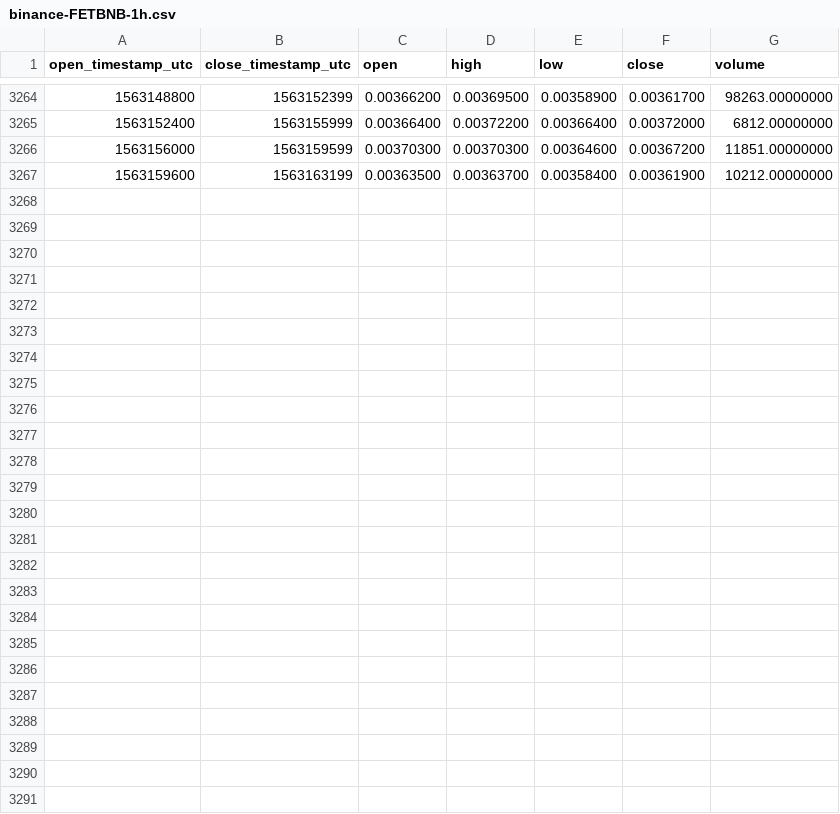
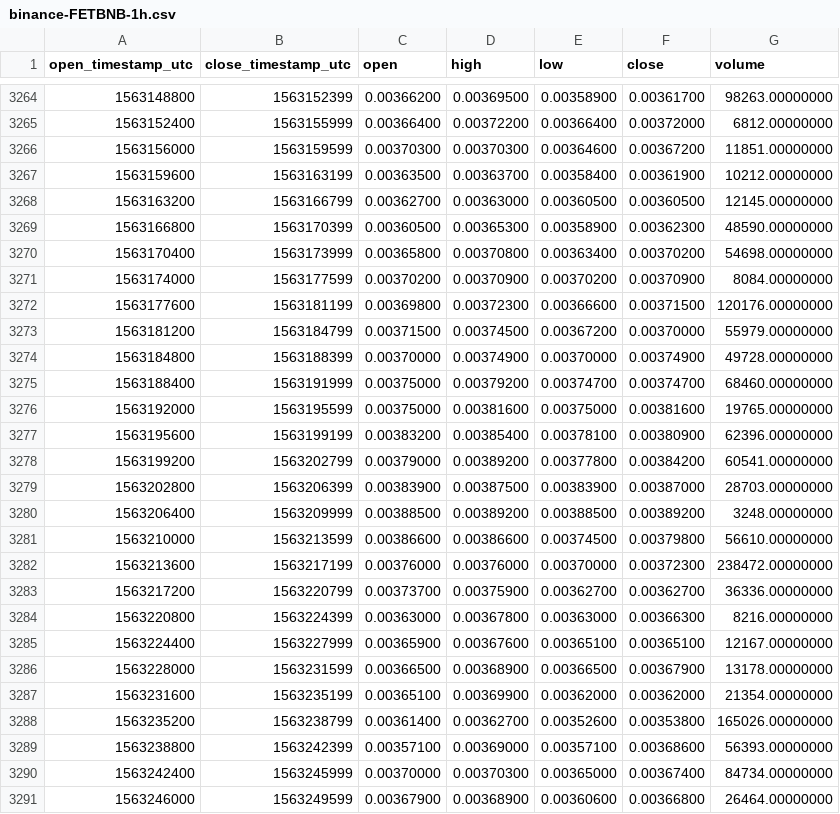
Before and after one commit to cryptobigbro/binance-FETBNB, a CSV file: binance-FETBNB-1h.csv, drawn as a sheet; only a part is shown, gaps mark what is left out.

Commit message:
Update OHLCV data.

```diff
--- a/binance-FETBNB-1h.csv
+++ b/binance-FETBNB-1h.csv
@@ -3267 +3267,25 @@ open_timestamp_utc,close_timestamp_utc,open,high,low,close,volume
 1563159600,1563163199,0.00363500,0.00363700,0.00358400,0.00361900,10212.00000000
+1563163200,1563166799,0.00362700,0.00363000,0.00360500,0.00360500,12145.00000000
+1563166800,1563170399,0.00360500,0.00365300,0.00358900,0.00362300,48590.00000000
+1563170400,1563173999,0.00365800,0.00370800,0.00363400,0.00370200,54698.00000000
+1563174000,1563177599,0.00370200,0.00370900,0.00370200,0.00370900,8084.00000000
+1563177600,1563181199,0.00369800,0.00372300,0.00366600,0.00371500,120176.00000000
+1563181200,1563184799,0.00371500,0.00374500,0.00367200,0.00370000,55979.00000000
+1563184800,1563188399,0.00370000,0.00374900,0.00370000,0.00374900,49728.00000000
+1563188400,1563191999,0.00375000,0.00379200,0.00374700,0.00374700,68460.00000000
+1563192000,1563195599,0.00375000,0.00381600,0.00375000,0.00381600,19765.00000000
+1563195600,1563199199,0.00383200,0.00385400,0.00378100,0.00380900,62396.00000000
+1563199200,1563202799,0.00379000,0.00389200,0.00377800,0.00384200,60541.00000000
+1563202800,1563206399,0.00383900,0.00387500,0.00383900,0.00387000,28703.00000000
+1563206400,1563209999,0.00388500,0.00389200,0.00388500,0.00389200,3248.00000000
+1563210000,1563213599,0.00386600,0.00386600,0.00374500,0.00379800,56610.00000000
+1563213600,1563217199,0.00376000,0.00376000,0.00370000,0.00372300,238472.00000000
+1563217200,1563220799,0.00373700,0.00375900,0.00362700,0.00362700,36336.00000000
+1563220800,1563224399,0.00363000,0.00367800,0.00363000,0.00366300,8216.00000000
+1563224400,1563227999,0.00365900,0.00367600,0.00365100,0.00365100,12167.00000000
+1563228000,1563231599,0.00366500,0.00368900,0.00366500,0.00367900,13178.00000000
+1563231600,1563235199,0.00365100,0.00369900,0.00362000,0.00362000,21354.00000000
+1563235200,1563238799,0.00361400,0.00362700,0.00352600,0.00353800,165026.00000000
+1563238800,1563242399,0.00357100,0.00369000,0.00357100,0.00368600,56393.00000000
+1563242400,1563245999,0.00370000,0.00370300,0.00365000,0.00367400,84734.00000000
+1563246000,1563249599,0.00367900,0.00368900,0.00360600,0.00366800,26464.00000000
```
Also changed, not shown: binance-FETBNB-1d.csv.
